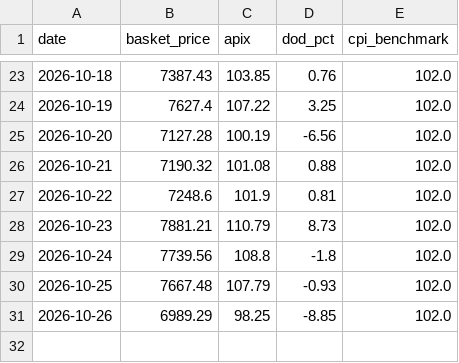
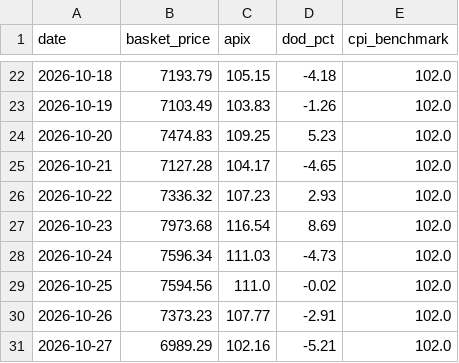
Before and after one commit to akshmitsharma40-hub/fair-flight, a CSV file: backend/daily_index.csv, drawn as a sheet; only a part is shown, gaps mark what is left out; the diff covers the shown part only.

```diff
--- a/backend/daily_index.csv
+++ b/backend/daily_index.csv
@@ -23,9 +22,10 @@ date,basket_price,apix,dod_pct,cpi_benchmark
-2026-10-18,7387.43,103.85,0.76,102.0
-2026-10-19,7627.4,107.22,3.25,102.0
-2026-10-20,7127.28,100.19,-6.56,102.0
-2026-10-21,7190.32,101.08,0.88,102.0
-2026-10-22,7248.6,101.9,0.81,102.0
-2026-10-23,7881.21,110.79,8.73,102.0
-2026-10-24,7739.56,108.8,-1.8,102.0
-2026-10-25,7667.48,107.79,-0.93,102.0
-2026-10-26,6989.29,98.25,-8.85,102.0
+2026-10-18,7193.79,105.15,-4.18,102.0
+2026-10-19,7103.49,103.83,-1.26,102.0
+2026-10-20,7474.83,109.25,5.23,102.0
+2026-10-21,7127.28,104.17,-4.65,102.0
+2026-10-22,7336.32,107.23,2.93,102.0
+2026-10-23,7973.68,116.54,8.69,102.0
+2026-10-24,7596.34,111.03,-4.73,102.0
+2026-10-25,7594.56,111.0,-0.02,102.0
+2026-10-26,7373.23,107.77,-2.91,102.0
+2026-10-27,6989.29,102.16,-5.21,102.0
```
Also changed, not shown: 1 removed row and 60 edited cells elsewhere in this file, backend/data_master.csv, backend/data_scraped_raw.csv, 1 other file.
